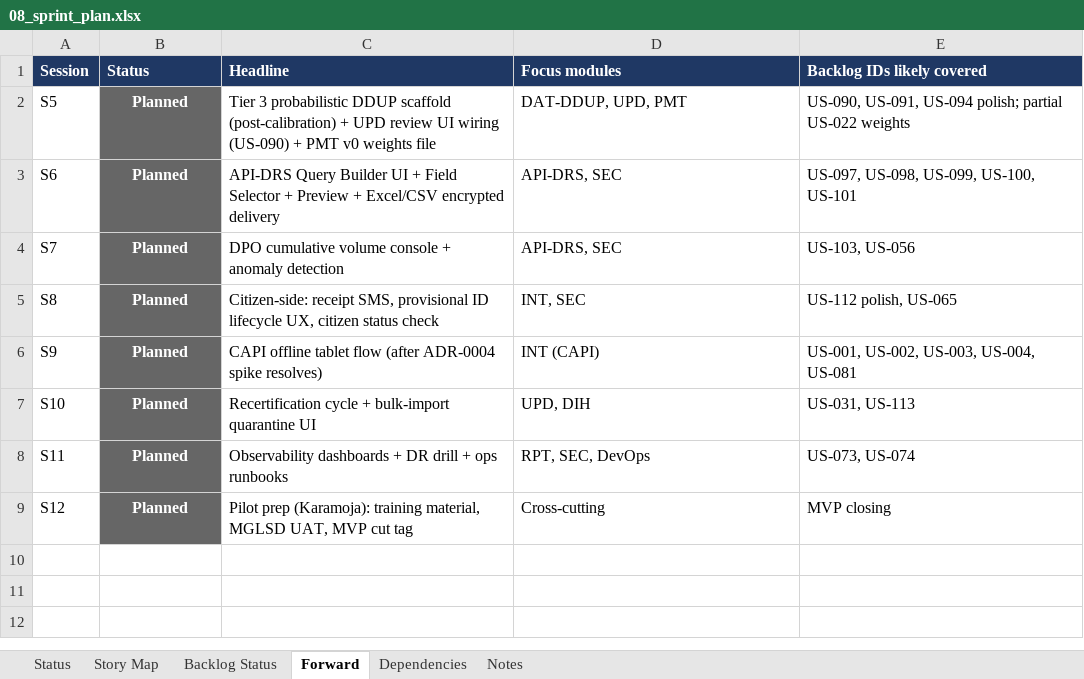
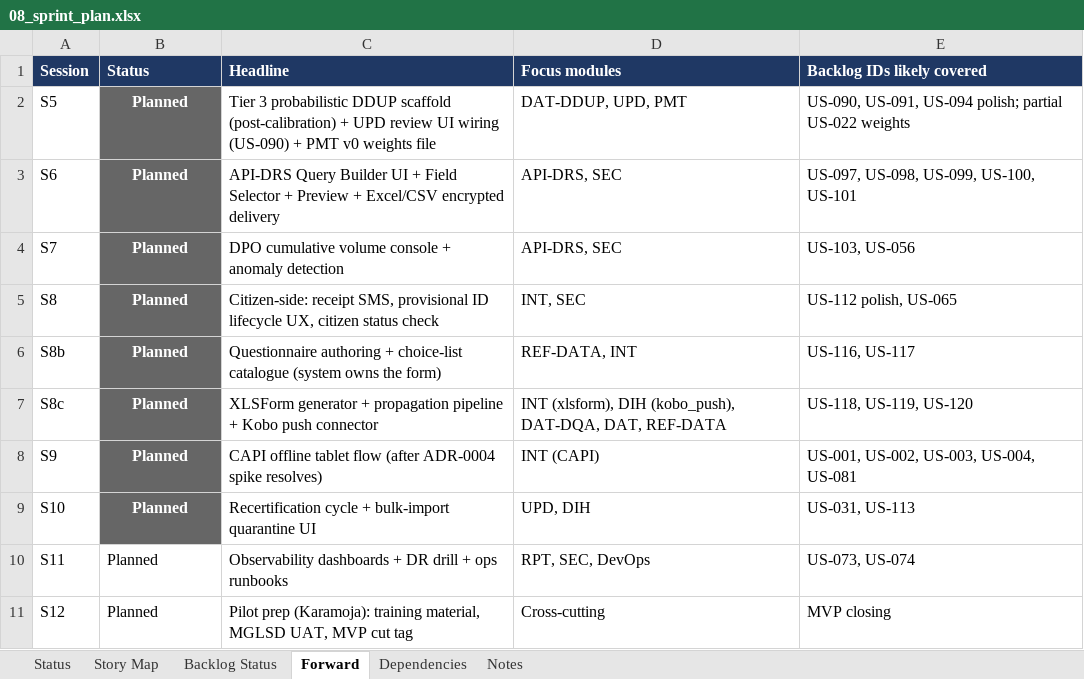
Before and after one commit to jmwebazeutamu/nsr_uganda, an Excel workbook: docs/08_sprint_plan.xlsx, sheet Forward, drawn as a sheet; values as stored, in another font and other column widths than the file's, no borders; addresses are those after the commit; the diff names each change by its address in the sheet, - before the commit and + after, or states it on an @@ line.

```diff
--- a/docs/08_sprint_plan.xlsx (sheet Forward)
+++ b/docs/08_sprint_plan.xlsx (sheet Forward)
+row 6: S8b | Planned | Questionnaire authoring + choice-list catalogue (system owns the form) | REF-DATA, INT | US-116, US-117
+row 7: S8c | Planned | XLSForm generator + propagation pipeline + Kobo push connector | INT (xlsform), DIH (kobo_push), DAT-DQA, DAT, REF-DATA | US-118, US-119, US-120
@@ B10:B11 fill: #666666 → none, bold: on → off, text colour: #FFFFFF → black, alignment: center → left @@
```
Also changed, not shown: sheet Backlog Status, sheet Dependencies, docs/03_backlog.xlsx.
